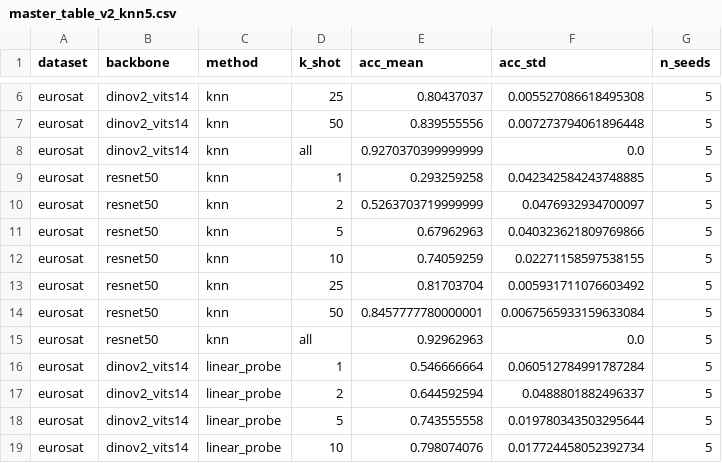
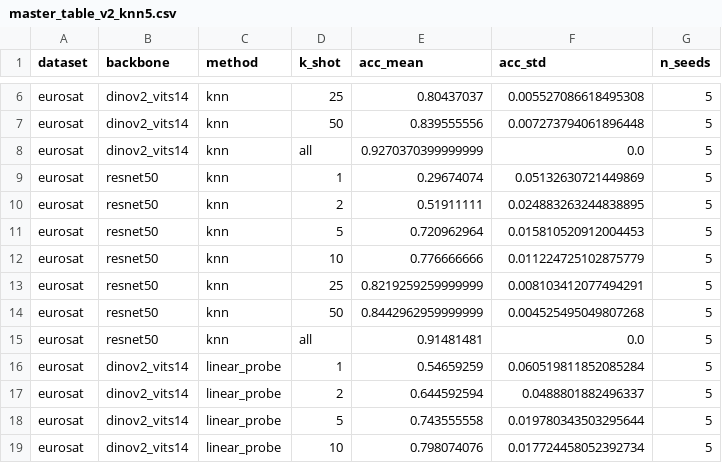
Before and after one commit to finaldl/DL2026-31-1, a CSV file: results/master_table_v2_knn5.csv, drawn as a sheet; only a part is shown, gaps mark what is left out; the diff covers the shown part only.

```diff
--- a/results/master_table_v2_knn5.csv
+++ b/results/master_table_v2_knn5.csv
@@ -8,10 +8,10 @@ eurosat,dinov2_vits14,knn,50,0.839555556,0.007273794061896448,5
 eurosat,dinov2_vits14,knn,all,0.9270370399999999,0.0,5
-eurosat,resnet50,knn,1,0.293259258,0.042342584243748885,5
-eurosat,resnet50,knn,2,0.5263703719999999,0.0476932934700097,5
-eurosat,resnet50,knn,5,0.67962963,0.040323621809769866,5
-eurosat,resnet50,knn,10,0.74059259,0.02271158597538155,5
-eurosat,resnet50,knn,25,0.81703704,0.005931711076603492,5
-eurosat,resnet50,knn,50,0.8457777780000001,0.0067565933159633084,5
-eurosat,resnet50,knn,all,0.92962963,0.0,5
-eurosat,dinov2_vits14,linear_probe,1,0.546666664,0.060512784991787284,5
+eurosat,resnet50,knn,1,0.29674074,0.05132630721449869,5
+eurosat,resnet50,knn,2,0.51911111,0.024883263244838895,5
+eurosat,resnet50,knn,5,0.720962964,0.015810520912004453,5
+eurosat,resnet50,knn,10,0.776666666,0.011224725102875779,5
+eurosat,resnet50,knn,25,0.8219259259999999,0.008103412077494291,5
+eurosat,resnet50,knn,50,0.8442962959999999,0.004525495049807268,5
+eurosat,resnet50,knn,all,0.91481481,0.0,5
+eurosat,dinov2_vits14,linear_probe,1,0.54659259,0.060519811852085284,5
 eurosat,dinov2_vits14,linear_probe,2,0.644592594,0.0488801882496337,5
```
Also changed, not shown: 8 added rows and 41 edited cells elsewhere in this file, results/frozen_grid_v2_knn5.csv, results/master_table_wide_v2_knn5.csv, 3 other files.
